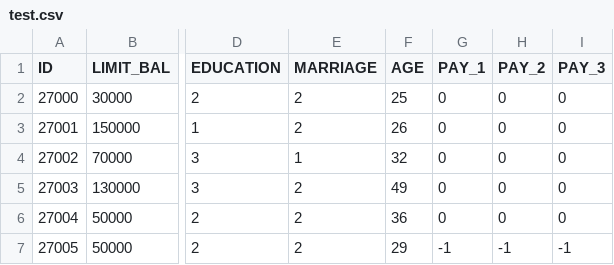
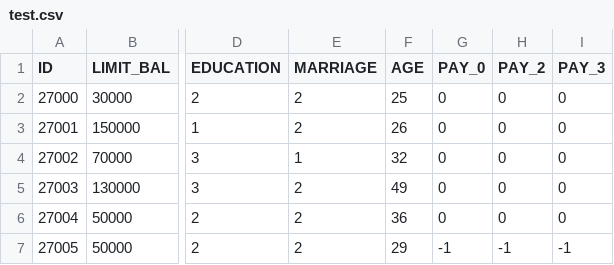
Before and after one commit to szulun/creditcard, a CSV file: credit-card-default-risk-prediction/test.csv, drawn as a sheet; only a part is shown, gaps mark what is left out; the diff names each change by its address in the sheet, - before the commit and + after, or states it on an @@ line.

Commit message:
Update test.csv

```diff
--- a/credit-card-default-risk-prediction/test.csv
+++ b/credit-card-default-risk-prediction/test.csv
-G1: PAY_1
+G1: PAY_0
```
